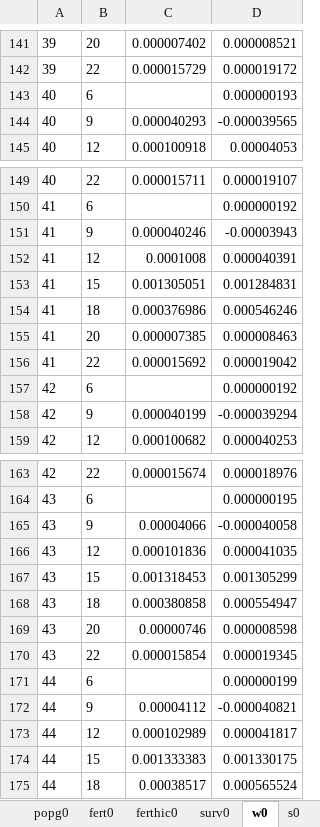
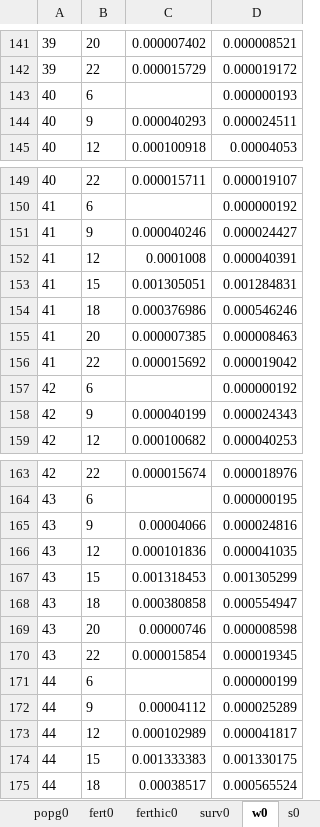
Before and after one commit to Jgb2150/Wi2050, an Excel workbook: SDG Financing Simplified model (Egypt)/v4_commented and cleaned - for calibration/auxiliary/datainput_bar.xlsx, sheet w0, drawn as a sheet; only a part is shown, gaps mark what is left out; values as stored, in another font and other column widths than the file's, no borders; the diff covers the shown part only; the diff names each change by its address in the sheet, - before the commit and + after, or states it on an @@ line.

```diff
--- a/SDG Financing Simplified model (Egypt)/v4_commented and cleaned - for calibration/auxiliary/datainput_bar.xlsx (sheet w0)
+++ b/SDG Financing Simplified model (Egypt)/v4_commented and cleaned - for calibration/auxiliary/datainput_bar.xlsx (sheet w0)
-D144: -0.000039565
+D144: 0.000024511
-D151: -0.00003943
+D151: 0.000024427
-D158: -0.000039294
+D158: 0.000024343
-D165: -0.000040058
+D165: 0.000024816
-D172: -0.000040821
+D172: 0.000025289
```
Also changed, not shown: 26 edited cells elsewhere in this sheet, sheet s0, SDG Financing Simplified model (Egypt)/v4_commented and cleaned - for calibration/input/barbados_rawdata.xlsx, SDG Financing Simplified model (Egypt)/v4_commented and cleaned - for calibration/input/paraminput_bar.xlsx, 26 other files.
